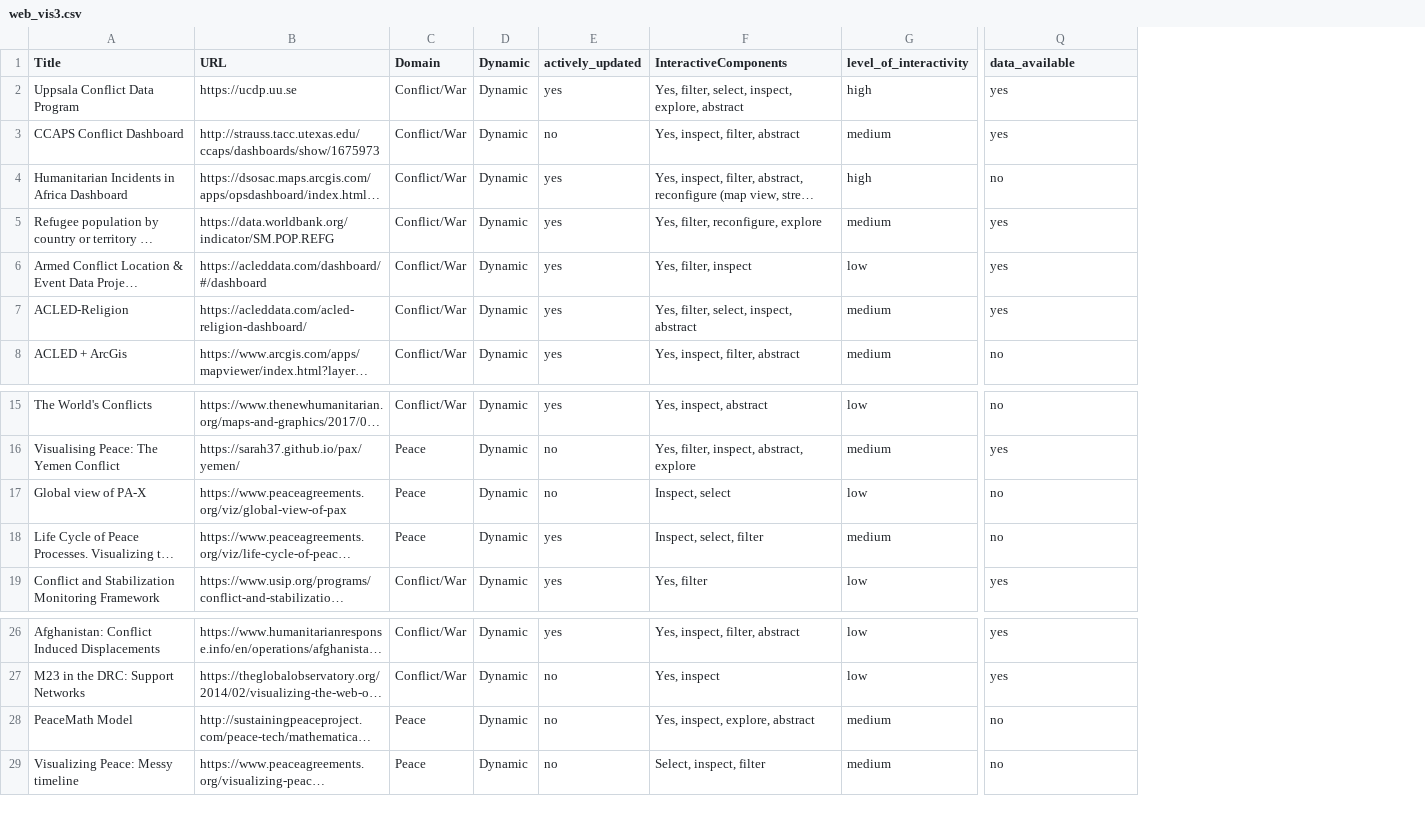
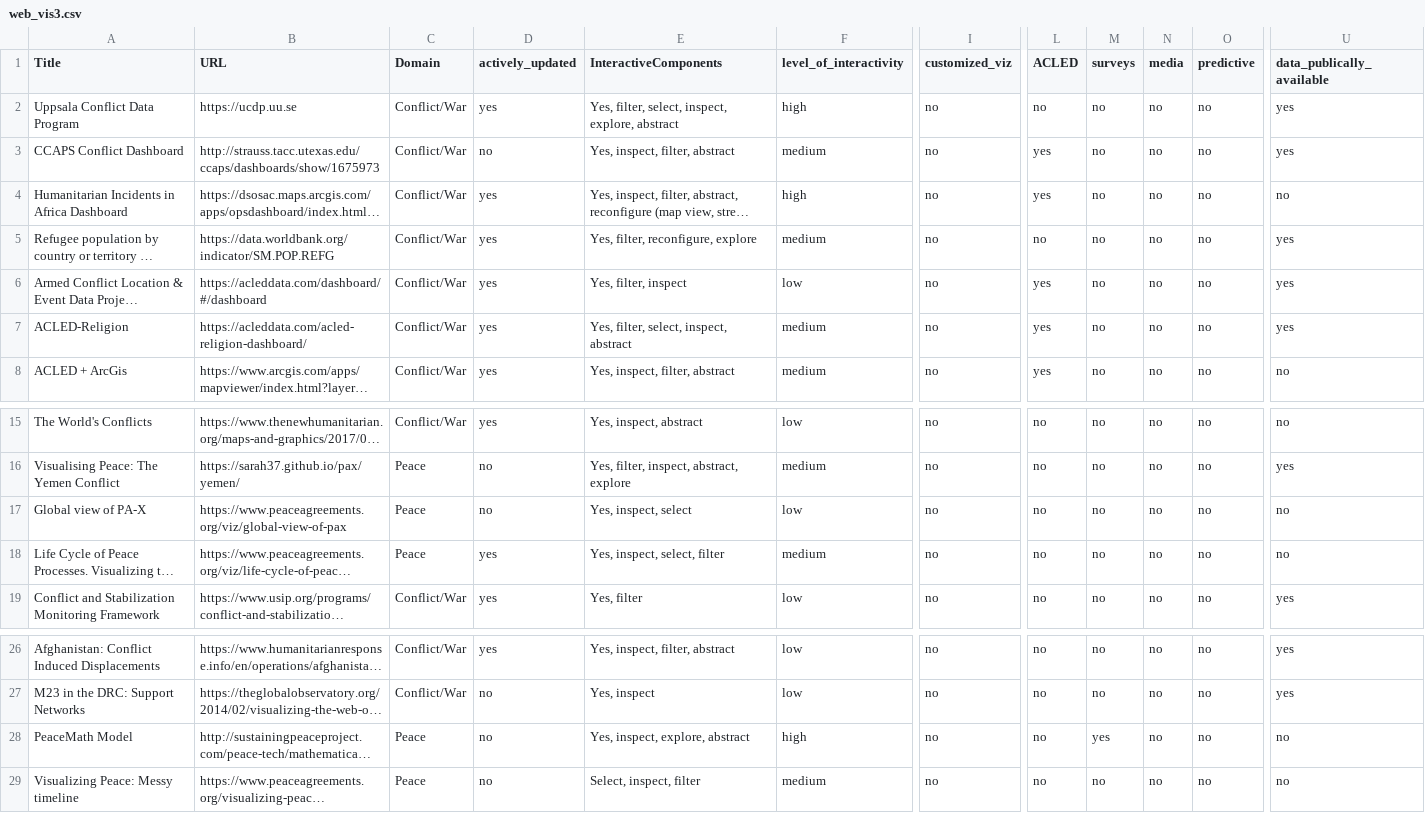
Before and after one commit to conflictvis/conflictvis.github.io, a CSV file: web_vis3.csv, drawn as a sheet; only a part is shown, gaps mark what is left out; long unchanged cells end in …; removed rows and columns are numbered as before the commit, all else as after; the diff names each change by its address in the sheet, - before the commit and + after, or states it on an @@ line.

```diff
--- a/web_vis3.csv
+++ b/web_vis3.csv
-column D (Dynamic), rows 2-8: all Dynamic; rows 15-19: all Dynamic; rows 26-29: all Dynamic
+column I (customized_viz), rows 2-8: all no; rows 15-19: all no; rows 26-29: all no
+column L (ACLED), rows 2-8: no | yes | yes | no | yes | yes | yes; rows 15-19: all no; rows 26-29: all no
+column M (surveys), rows 2-8: all no; rows 15-19: all no; rows 26-29: no | no | yes | no
+column N (media), rows 2-8: all no; rows 15-19: all no; rows 26-29: all no
+column O (predictive), rows 2-8: all no; rows 15-19: all no; rows 26-29: all no
-U1: data_available
+U1: data_publically_available
-E17 (InteractiveComponents): Inspect, select
+E17 (InteractiveComponents): Yes, inspect, select
-E18 (InteractiveComponents): Inspect, select, filter
+E18 (InteractiveComponents): Yes, inspect, select, filter
-F28 (level_of_interactivity): medium
+F28 (level_of_interactivity): high
```
Also changed, not shown: 1 other file.
